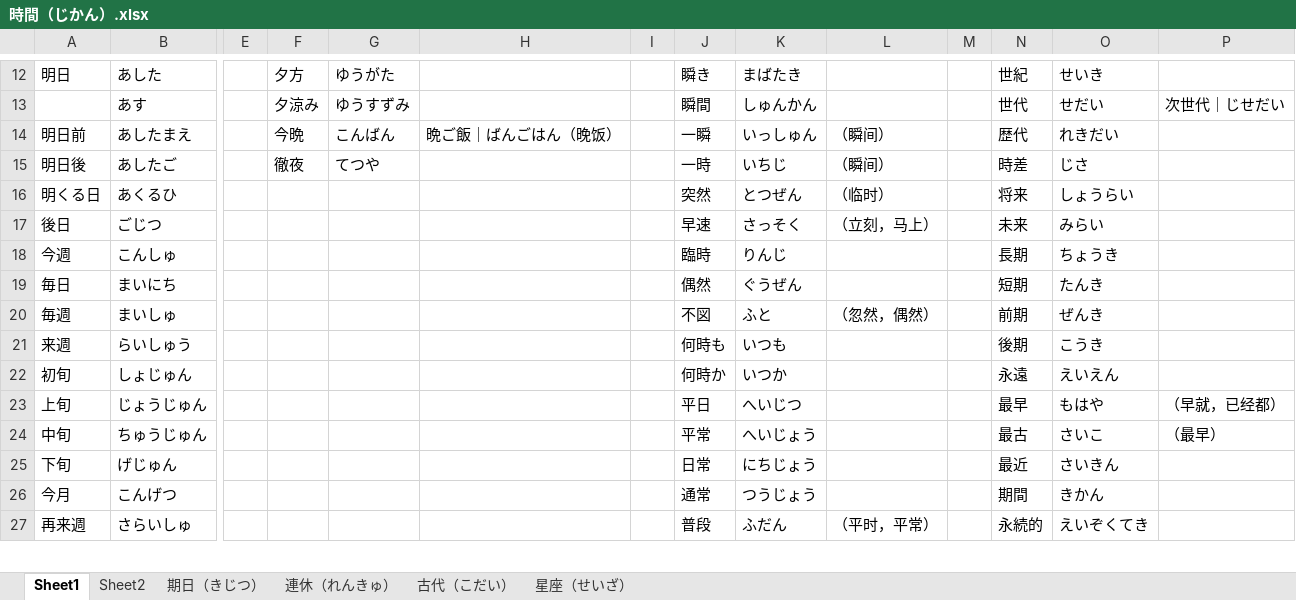
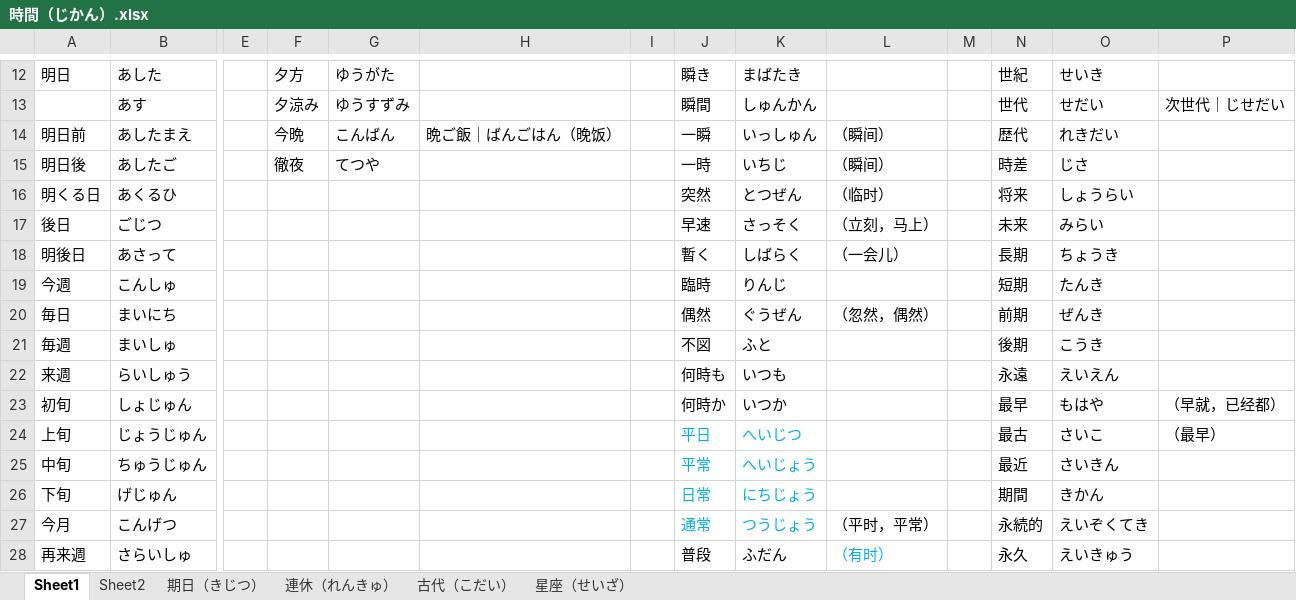
Before and after one commit to PaleBlue0619/Japanese, an Excel workbook: 時間（じかん）.xlsx, sheet Sheet1, drawn as a sheet; only a part is shown, gaps mark what is left out; values as stored, in another font and other column widths than the file's, no borders; addresses are those after the commit; rows hold the shown columns only; the diff covers the shown part only; the diff names each change by its address in the sheet, - before the commit and + after, or states it on an @@ line.

```diff
--- a/時間（じかん）.xlsx (sheet Sheet1)
+++ b/時間（じかん）.xlsx (sheet Sheet1)
+row 18: 明後日 | あさって |  |  |  |  |  | 暫く | しばらく | （一会儿） |  | 長期 | ちょうき
-N19: 長期
+N19: 短期
-O19: ちょうき
+O19: たんき
-L20: (empty)
+L20: （忽然，偶然）
-N20: 短期
+N20: 前期
-O20: たんき
+O20: ぜんき
-L21: （忽然，偶然）
+L21: (empty)
-N21: 前期
+N21: 後期
-O21: ぜんき
+O21: こうき
-N22: 後期
+N22: 永遠
-O22: こうき
+O22: えいえん
-N23: 永遠
+N23: 最早
-O23: えいえん
+O23: もはや
-P23: (empty)
+P23: （早就，已经都）
-J24:K27 text colour: black
+J24:K27 text colour: #00B0F0
-N24: 最早
+N24: 最古
-O24: もはや
+O24: さいこ
-P24: （早就，已经都）
+P24: （最早）
-N25: 最古
+N25: 最近
-O25: さいこ
+O25: さいきん
-P25: （最早）
+P25: (empty)
-N26: 最近
+N26: 期間
-O26: さいきん
+O26: きかん
-L27: (empty)
+L27: （平时，平常）
-N27: 期間
+N27: 永続的
-O27: きかん
+O27: えいぞくてき
-L28: （平时，平常）
+L28: （有时）
-L28 text colour: black
+L28 text colour: #00B0F0
-N28: 永続的
+N28: 永久
-O28: えいぞくてき
+O28: えいきゅう
```
Also changed, not shown: 3 added rows, 29 edited cells and cell formats elsewhere in this sheet, sheet 星座（せいざ）, Words(音读音 & 训练音).xlsx, いword.xlsx, 12 other files.
